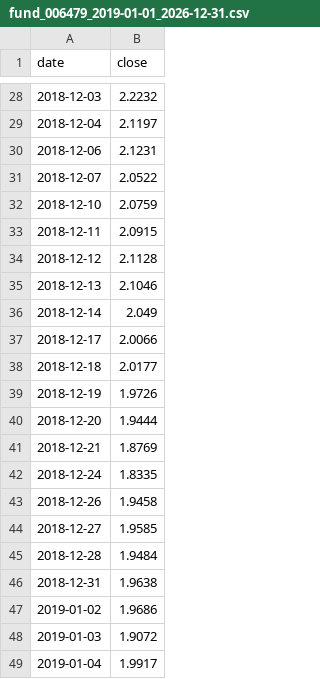
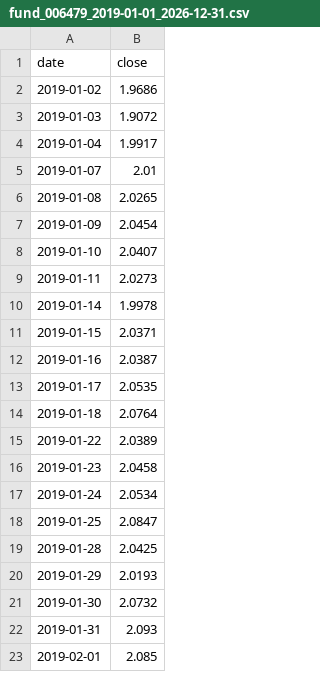
Before and after one commit to lishulincug/autotrade, a CSV file: .data_cache/fund_006479_2019-01-01_2026-12-31.csv, drawn as a sheet; only a part is shown, gaps mark what is left out; the shorter side is filled out with more unchanged rows; the diff covers the shown part only.

```diff
--- a/.data_cache/fund_006479_2019-01-01_2026-12-31.csv
+++ b/.data_cache/fund_006479_2019-01-01_2026-12-31.csv
@@ -28,20 +2 @@ date,close
-2018-12-03,2.2232
-2018-12-04,2.1197
-2018-12-06,2.1231
-2018-12-07,2.0522
-2018-12-10,2.0759
-2018-12-11,2.0915
-2018-12-12,2.1128
-2018-12-13,2.1046
-2018-12-14,2.049
-2018-12-17,2.0066
-2018-12-18,2.0177
-2018-12-19,1.9726
-2018-12-20,1.9444
-2018-12-21,1.8769
-2018-12-24,1.8335
-2018-12-26,1.9458
-2018-12-27,1.9585
-2018-12-28,1.9484
-2018-12-31,1.9638
 2019-01-02,1.9686
```
Also changed, not shown: 3 added rows and 26 removed rows elsewhere in this file, .data_cache/fund_017476_2019-01-01_2026-12-31.csv, .data_cache/fund_017513_2019-01-01_2026-12-31.csv, 14 other files.
